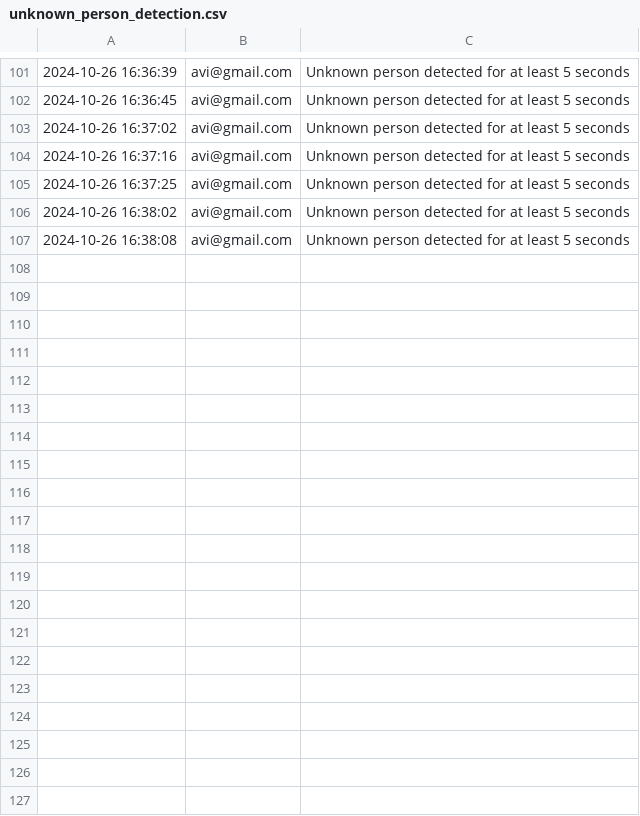
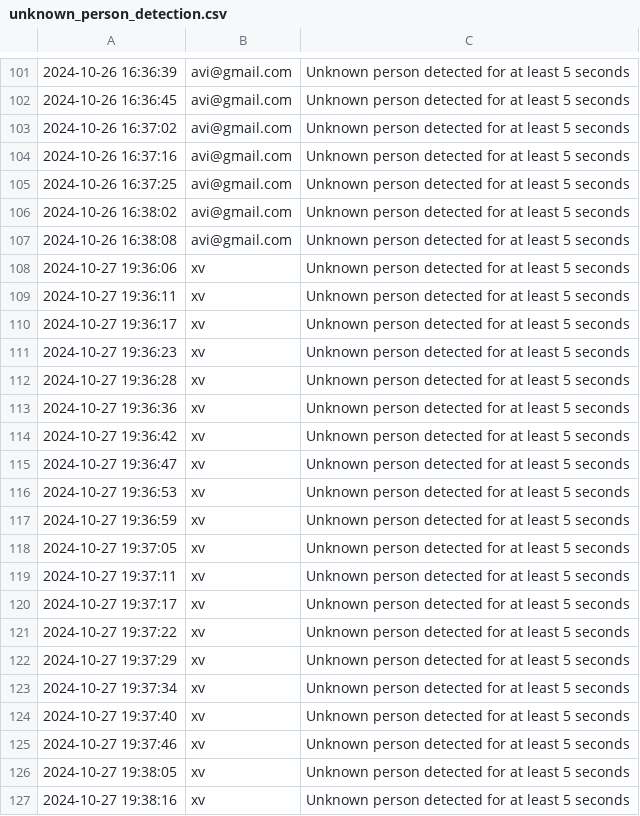
Before and after one commit to avi212003/-Online-Exam-Monitoring-System, a CSV file: backend/unknown_person_detection.csv, drawn as a sheet; only a part is shown, gaps mark what is left out; the diff covers the shown part only; the diff names each change by its address in the sheet, - before the commit and + after, or states it on an @@ line.

```diff
--- a/backend/unknown_person_detection.csv
+++ b/backend/unknown_person_detection.csv
+row 108: 2024-10-27 19:36:06 | xv | Unknown person detected for at least 5 seconds
+row 109: 2024-10-27 19:36:11 | xv | Unknown person detected for at least 5 seconds
+row 110: 2024-10-27 19:36:17 | xv | Unknown person detected for at least 5 seconds
+row 111: 2024-10-27 19:36:23 | xv | Unknown person detected for at least 5 seconds
+row 112: 2024-10-27 19:36:28 | xv | Unknown person detected for at least 5 seconds
+row 113: 2024-10-27 19:36:36 | xv | Unknown person detected for at least 5 seconds
+row 114: 2024-10-27 19:36:42 | xv | Unknown person detected for at least 5 seconds
+row 115: 2024-10-27 19:36:47 | xv | Unknown person detected for at least 5 seconds
+row 116: 2024-10-27 19:36:53 | xv | Unknown person detected for at least 5 seconds
+row 117: 2024-10-27 19:36:59 | xv | Unknown person detected for at least 5 seconds
+row 118: 2024-10-27 19:37:05 | xv | Unknown person detected for at least 5 seconds
+row 119: 2024-10-27 19:37:11 | xv | Unknown person detected for at least 5 seconds
+row 120: 2024-10-27 19:37:17 | xv | Unknown person detected for at least 5 seconds
+row 121: 2024-10-27 19:37:22 | xv | Unknown person detected for at least 5 seconds
+row 122: 2024-10-27 19:37:29 | xv | Unknown person detected for at least 5 seconds
+row 123: 2024-10-27 19:37:34 | xv | Unknown person detected for at least 5 seconds
+row 124: 2024-10-27 19:37:40 | xv | Unknown person detected for at least 5 seconds
+row 125: 2024-10-27 19:37:46 | xv | Unknown person detected for at least 5 seconds
+row 126: 2024-10-27 19:38:05 | xv | Unknown person detected for at least 5 seconds
+row 127: 2024-10-27 19:38:16 | xv | Unknown person detected for at least 5 seconds
```
Also changed, not shown: 35 added rows elsewhere in this file, backend/device_detection.csv, 7 other files.
